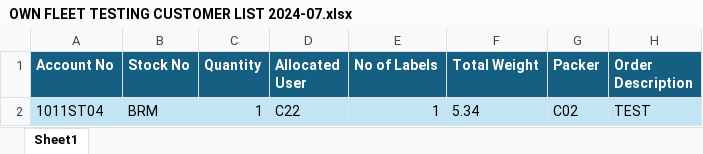
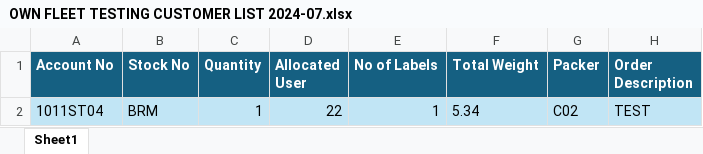
Before and after one commit to iqlab-africa/tecfinity-orders-robot, an Excel workbook: devdata/input/OWN FLEET TESTING CUSTOMER LIST 2024-07.xlsx, sheet Sheet1, drawn as a sheet; only a part is shown; values as stored, in another font and other column widths than the file's, no borders; the diff names each change by its address in the sheet, - before the commit and + after, or states it on an @@ line.

```diff
--- a/devdata/input/OWN FLEET TESTING CUSTOMER LIST 2024-07.xlsx (sheet Sheet1)
+++ b/devdata/input/OWN FLEET TESTING CUSTOMER LIST 2024-07.xlsx (sheet Sheet1)
-D2 (Allocated User): C22
+D2 (Allocated User): 22
```
Also changed, not shown: 2 other files.
